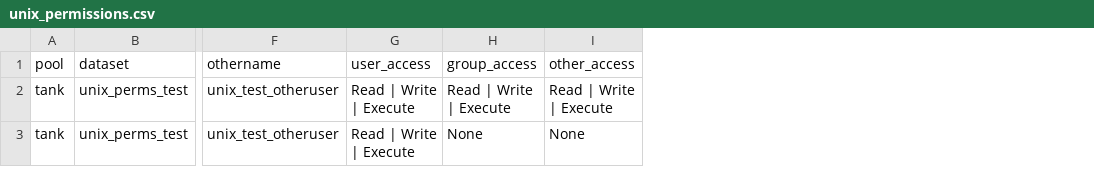
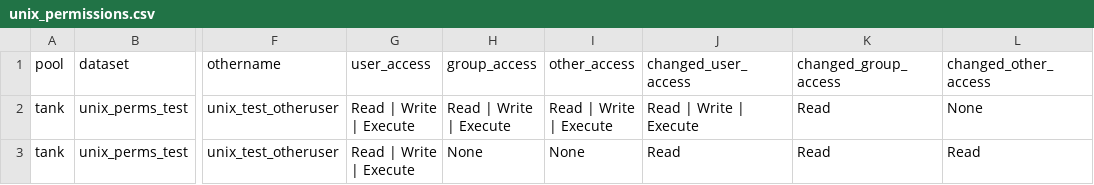
Before and after one commit to truenas/ScaleAutomation, a CSV file: test_data/dataset_permission/unix_permissions.csv, drawn as a sheet; only a part is shown, gaps mark what is left out; the diff names each change by its address in the sheet, - before the commit and + after, or states it on an @@ line.

Commit message:
add test_verify_removed_access test case and methods

```diff
--- a/test_data/dataset_permission/unix_permissions.csv
+++ b/test_data/dataset_permission/unix_permissions.csv
+column J (changed_user_access), rows 2-3: Read | Write | Execute | Read
+column K (changed_group_access), rows 2-3: Read | Read
+column L (changed_other_access), rows 2-3: None | Read
```
Also changed, not shown: 3 other files.
